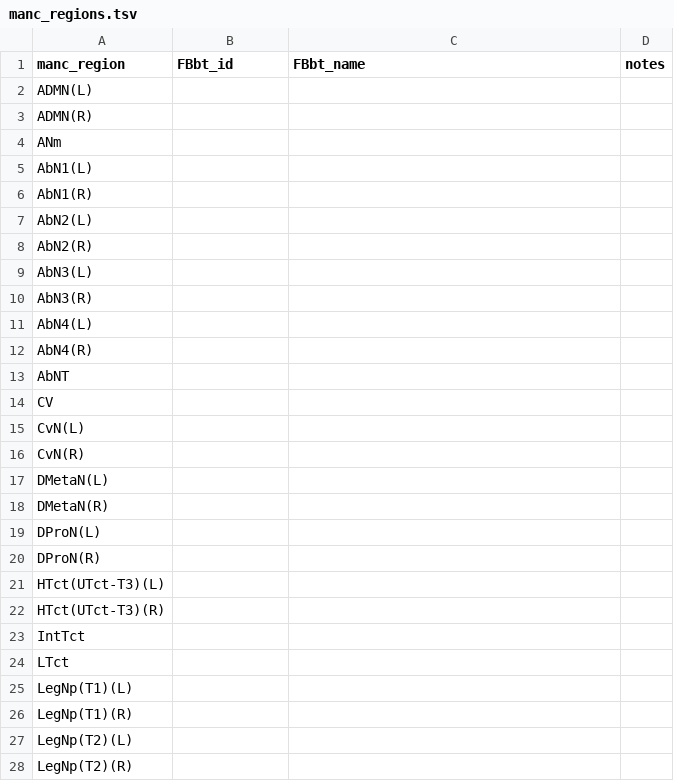
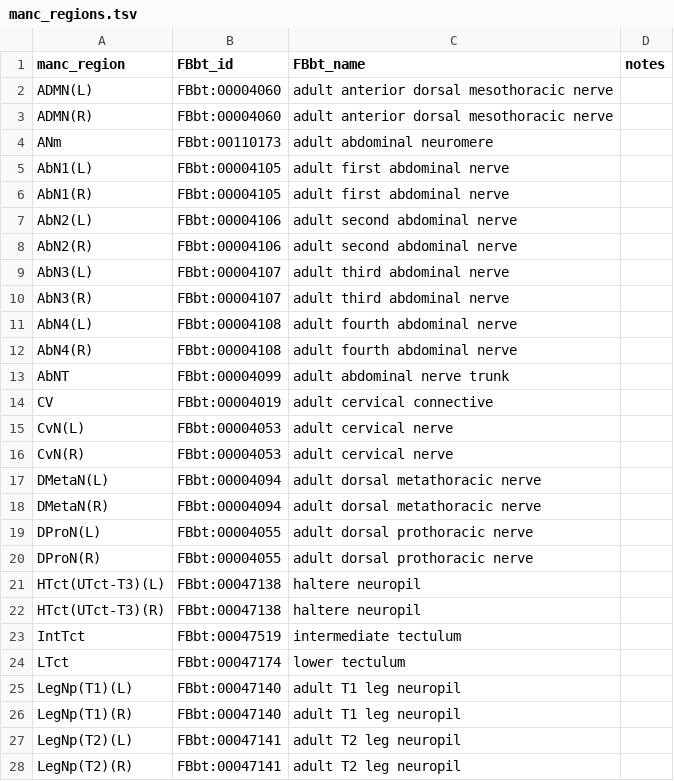
Before and after one commit to FlyBase/drosophila-anatomy-developmental-ontology, a TSV file: src/patterns/robot_template_projects/EM_neuropils/manc_regions.tsv, drawn as a sheet; only a part is shown; the diff covers the shown part only.

```diff
--- a/src/patterns/robot_template_projects/EM_neuropils/manc_regions.tsv
+++ b/src/patterns/robot_template_projects/EM_neuropils/manc_regions.tsv
@@ -1,28 +1,28 @@
 manc_region	FBbt_id	FBbt_name	notes
-ADMN(L)			
-ADMN(R)			
-ANm			
-AbN1(L)			
-AbN1(R)			
-AbN2(L)			
-AbN2(R)			
-AbN3(L)			
-AbN3(R)			
-AbN4(L)			
-AbN4(R)			
-AbNT			
-CV			
-CvN(L)			
-CvN(R)			
-DMetaN(L)			
-DMetaN(R)			
-DProN(L)			
-DProN(R)			
-HTct(UTct-T3)(L)			
-HTct(UTct-T3)(R)			
-IntTct			
-LTct			
-LegNp(T1)(L)			
-LegNp(T1)(R)			
-LegNp(T2)(L)			
-LegNp(T2)(R)			
+ADMN(L)	FBbt:00004060	adult anterior dorsal mesothoracic nerve	
+ADMN(R)	FBbt:00004060	adult anterior dorsal mesothoracic nerve	
+ANm	FBbt:00110173	adult abdominal neuromere	
+AbN1(L)	FBbt:00004105	adult first abdominal nerve	
+AbN1(R)	FBbt:00004105	adult first abdominal nerve	
+AbN2(L)	FBbt:00004106	adult second abdominal nerve	
+AbN2(R)	FBbt:00004106	adult second abdominal nerve	
+AbN3(L)	FBbt:00004107	adult third abdominal nerve	
+AbN3(R)	FBbt:00004107	adult third abdominal nerve	
+AbN4(L)	FBbt:00004108	adult fourth abdominal nerve	
+AbN4(R)	FBbt:00004108	adult fourth abdominal nerve	
+AbNT	FBbt:00004099	adult abdominal nerve trunk	
+CV	FBbt:00004019	adult cervical connective	
+CvN(L)	FBbt:00004053	adult cervical nerve	
+CvN(R)	FBbt:00004053	adult cervical nerve	
+DMetaN(L)	FBbt:00004094	adult dorsal metathoracic nerve	
+DMetaN(R)	FBbt:00004094	adult dorsal metathoracic nerve	
+DProN(L)	FBbt:00004055	adult dorsal prothoracic nerve	
+DProN(R)	FBbt:00004055	adult dorsal prothoracic nerve	
+HTct(UTct-T3)(L)	FBbt:00047138	haltere neuropil	
+HTct(UTct-T3)(R)	FBbt:00047138	haltere neuropil	
+IntTct	FBbt:00047519	intermediate tectulum	
+LTct	FBbt:00047174	lower tectulum	
+LegNp(T1)(L)	FBbt:00047140	adult T1 leg neuropil	
+LegNp(T1)(R)	FBbt:00047140	adult T1 leg neuropil	
+LegNp(T2)(L)	FBbt:00047141	adult T2 leg neuropil	
+LegNp(T2)(R)	FBbt:00047141	adult T2 leg neuropil	
```
Also changed, not shown: 60 edited cells elsewhere in this file, src/patterns/robot_template_projects/EM_neuropils/flywire_regions.tsv, 6 other files.
